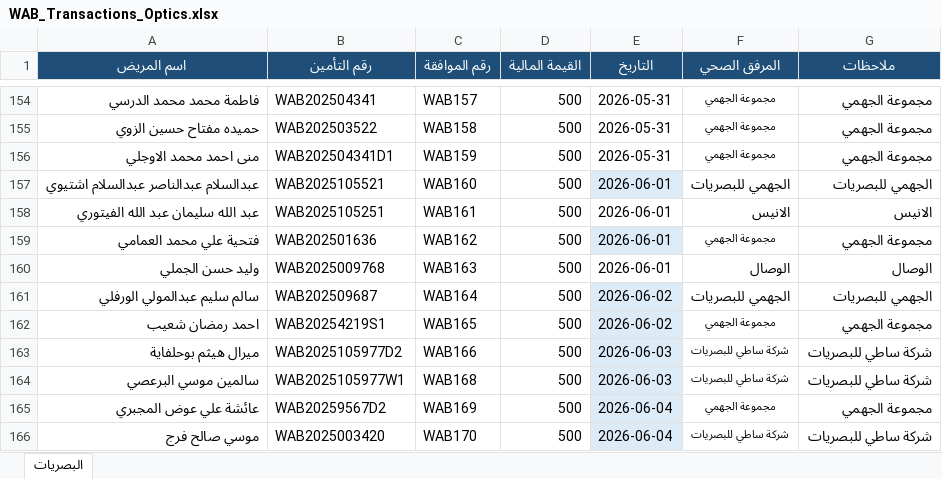
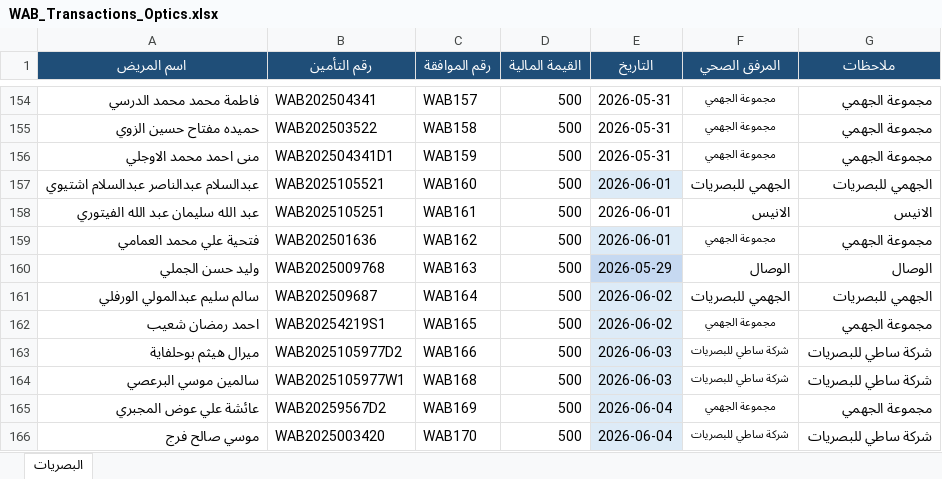
Before and after one commit to OmarAfoshAhmad/wahda_websit, an Excel workbook: حركات الأسنان والبصريات - مصححة نهائيا/حركات الشركات للبصريات - مصححة/WAB_Transactions_Optics.xlsx, sheet البصريات, drawn as a sheet; only a part is shown, gaps mark what is left out; values as stored, in another font and other column widths than the file's, no borders; the diff names each change by its address in the sheet, - before the commit and + after, or states it on an @@ line.

```diff
--- a/حركات الأسنان والبصريات - مصححة نهائيا/حركات الشركات للبصريات - مصححة/WAB_Transactions_Optics.xlsx (sheet البصريات)
+++ b/حركات الأسنان والبصريات - مصححة نهائيا/حركات الشركات للبصريات - مصححة/WAB_Transactions_Optics.xlsx (sheet البصريات)
-E160 (التاريخ): 2026-06-01
+E160 (التاريخ): 2026-05-29
-E160 fill: none
+E160 fill: #C6D9F1
```
Also changed, not shown: 29 other files.
